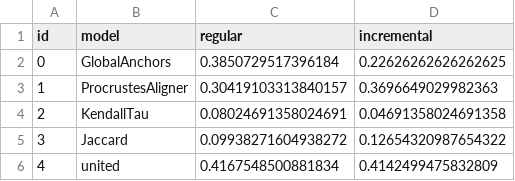
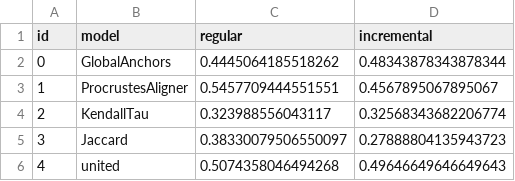
Before and after one commit to wadimiusz/diachrony, a CSV file: outputs/binary.csv, drawn as a sheet.

```diff
--- a/outputs/binary.csv
+++ b/outputs/binary.csv
@@ -1,6 +1,6 @@
 id,model,regular,incremental
-0,GlobalAnchors,0.3850729517396184,0.22626262626262625
-1,ProcrustesAligner,0.30419103313840157,0.3696649029982363
-2,KendallTau,0.08024691358024691,0.04691358024691358
-3,Jaccard,0.09938271604938272,0.12654320987654322
-4,united,0.4167548500881834,0.4142499475832809
+0,GlobalAnchors,0.4445064185518262,0.48343878343878344
+1,ProcrustesAligner,0.5457709444551551,0.4567895067895067
+2,KendallTau,0.323988556043117,0.32568343682206774
+3,Jaccard,0.38330079506550097,0.27888804135943723
+4,united,0.5074358046494268,0.49646649646649643
```
Also changed, not shown: outputs/f1_for_2.csv, outputs/f1_macro.csv.
